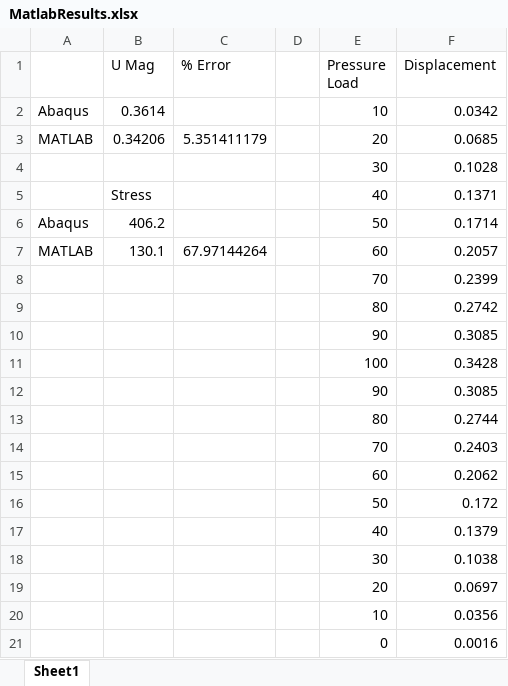
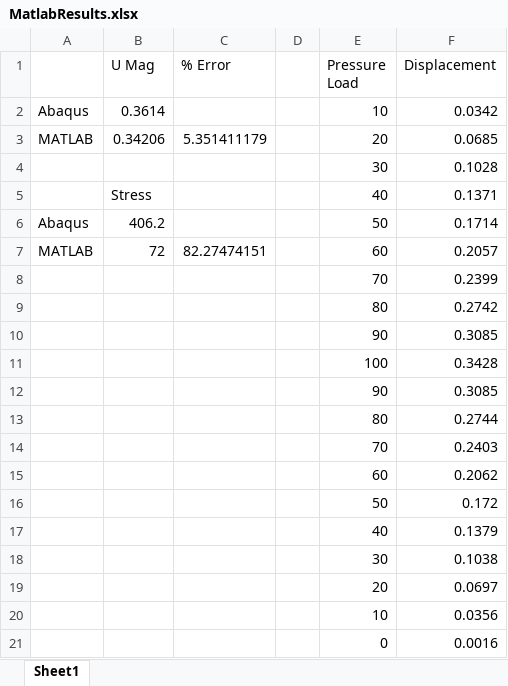
Before and after one commit to brettsg2/AE420-ME471-CSE451-GroupProject, an Excel workbook: finalPapers/MatlabResults.xlsx, sheet Sheet1, drawn as a sheet; values as stored, in another font and other column widths than the file's, no borders; charts and pictures not drawn; the diff names each change by its address in the sheet, - before the commit and + after, or states it on an @@ line.

Commit message:
Minor updates to final paper
Minor updates to final paper (editing my section, highlighting things I know we need fixed [that we discussed]).  More rigurous (but I think still wrong) stress values from the MATLAB code

```diff
--- a/finalPapers/MatlabResults.xlsx (sheet Sheet1)
+++ b/finalPapers/MatlabResults.xlsx (sheet Sheet1)
-B7 (U Mag): 130.1
+B7 (U Mag): 72
-C7 (% Error): 67.97144264
+C7 (% Error): 82.27474151
```
Also changed, not shown: 4 other files.
